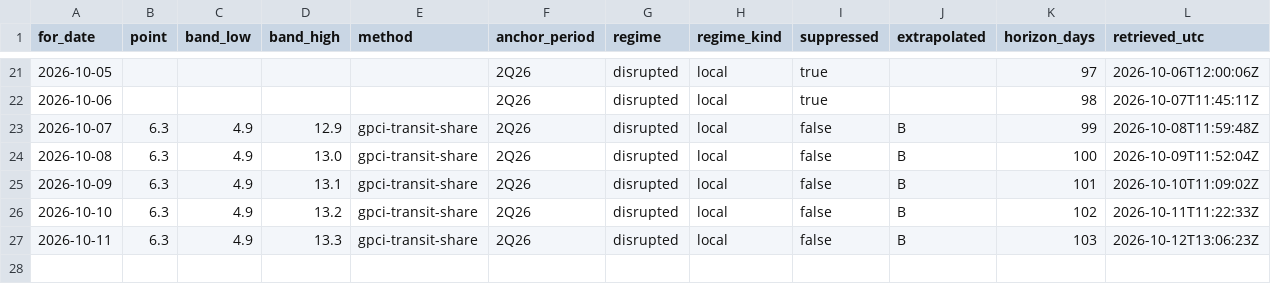
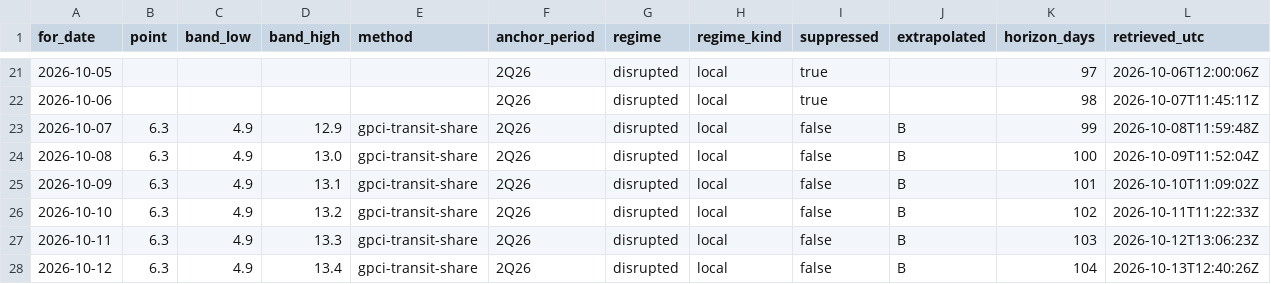
Before and after one commit to wp-tszabo/oil-through-hormuz, a CSV file: site/data/history.csv, drawn as a sheet; only a part is shown, gaps mark what is left out; the diff names each change by its address in the sheet, - before the commit and + after, or states it on an @@ line.

```diff
--- a/site/data/history.csv
+++ b/site/data/history.csv
+row 28: 2026-10-12 | 6.3 | 4.9 | 13.4 | gpci-transit-share | 2Q26 | disrupted | local | false | B | 104 | 2026-10-13T12:40:26Z
```
Also changed, not shown: 5 other files.
